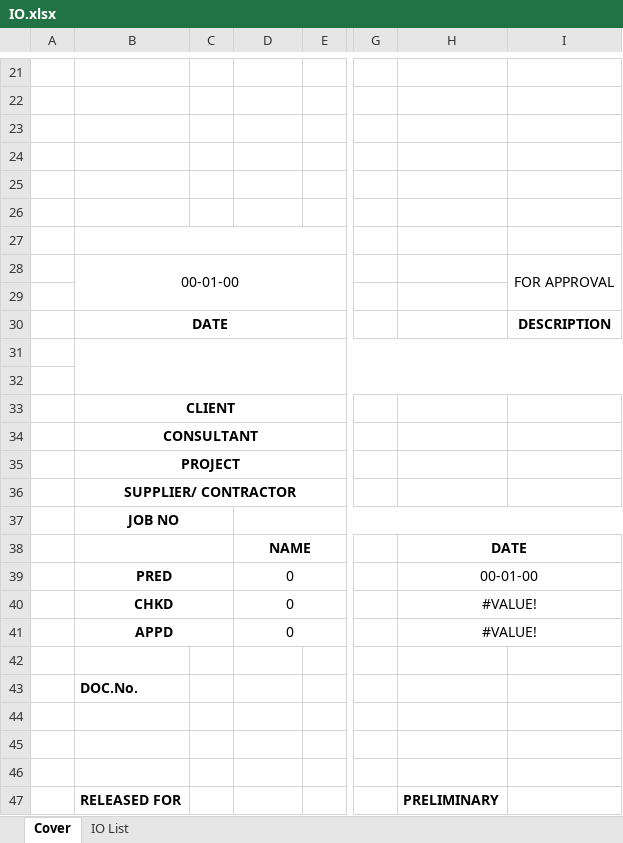
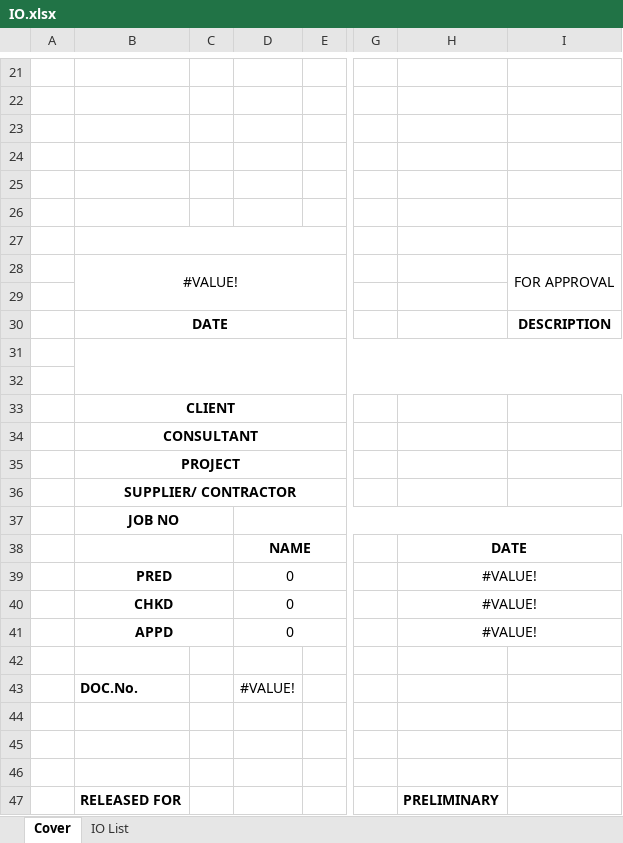
Before and after one commit to xaid8077/CIS_Automation, an Excel workbook: templates/IO.xlsx, sheet Cover, drawn as a sheet; only a part is shown, gaps mark what is left out; values as stored, in another font and other column widths than the file's, no borders; charts and pictures not drawn; the diff names each change by its address in the sheet, - before the commit and + after, or states it on an @@ line.

```diff
--- a/templates/IO.xlsx (sheet Cover)
+++ b/templates/IO.xlsx (sheet Cover)
-B28: 00-01-00
+B28: #VALUE!
-H39: 00-01-00
+H39: #VALUE!
-D43: (empty)
+D43: #VALUE!
```
Also changed, not shown: templates/IL.xlsx, 3 other files.
